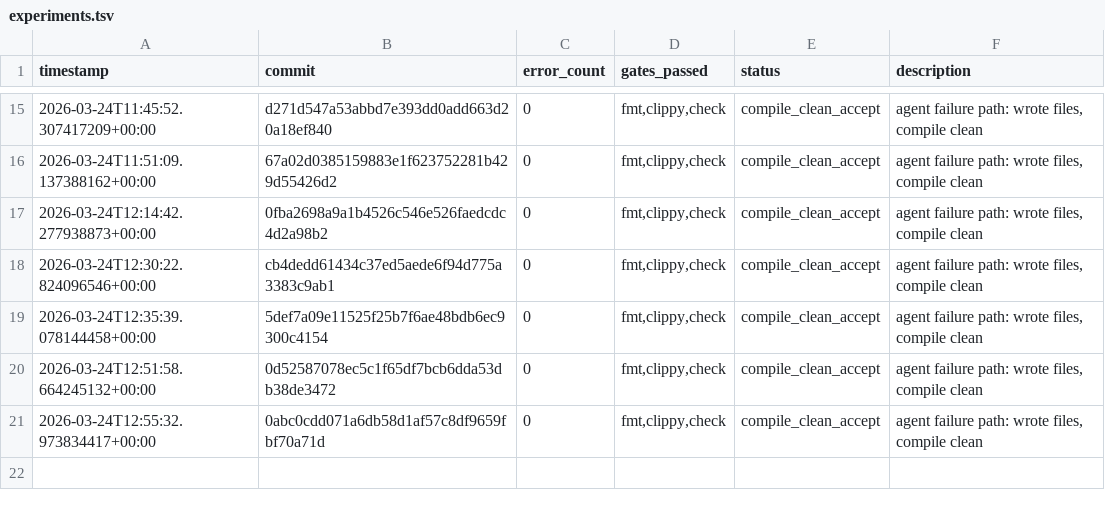
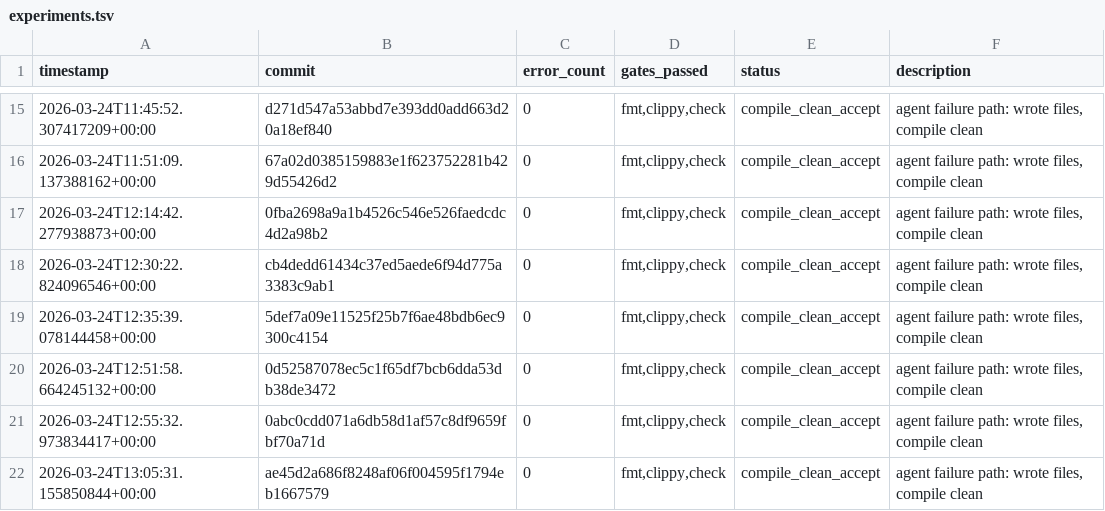
Before and after one commit to TheFermiSea/CF-LIBS-improved, a TSV file: experiments.tsv, drawn as a sheet; only a part is shown, gaps mark what is left out; the diff names each change by its address in the sheet, - before the commit and + after, or states it on an @@ line.

```diff
--- a/experiments.tsv
+++ b/experiments.tsv
+row 22: 2026-03-24T13:05:31.155850844+00:00 | ae45d2a686f8248af06f004595f1794eb1667579 | 0 | fmt,clippy,check | compile_clean_accept | agent failure path: wrote files, compile clean
```
Also changed, not shown: 1 other file.
